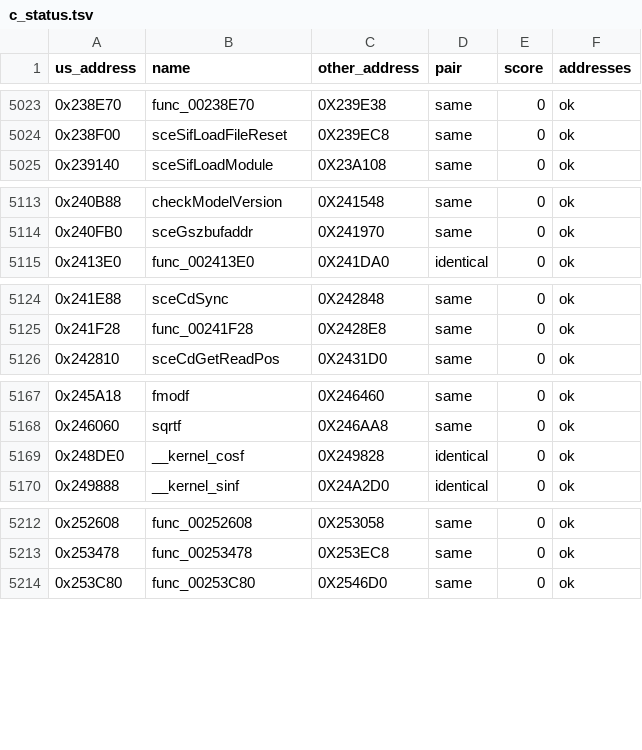
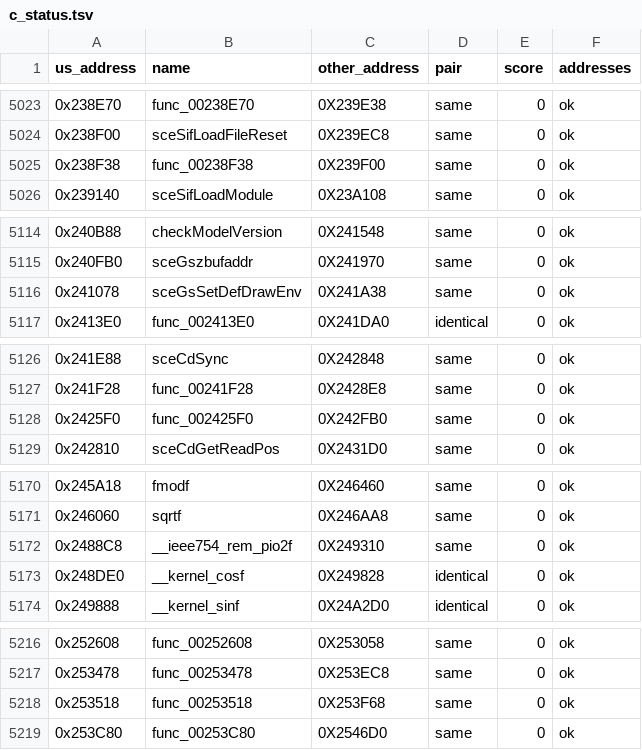
Before and after one commit to Blightwidow/rogue-byte, a TSV file: config/eu/c_status.tsv, drawn as a sheet; only a part is shown, gaps mark what is left out; the diff names each change by its address in the sheet, - before the commit and + after, or states it on an @@ line.

```diff
--- a/config/eu/c_status.tsv
+++ b/config/eu/c_status.tsv
+row 5025: 0x238F38 | func_00238F38 | 0X239F00 | same | 0 | ok
+row 5116: 0x241078 | sceGsSetDefDrawEnv | 0X241A38 | same | 0 | ok
+row 5128: 0x2425F0 | func_002425F0 | 0X242FB0 | same | 0 | ok
+row 5172: 0x2488C8 | __ieee754_rem_pio2f | 0X249310 | same | 0 | ok
+row 5218: 0x253518 | func_00253518 | 0X253F68 | same | 0 | ok
```
Also changed, not shown: config/eu/addresses.tsv, src/MANIFEST.tsv, 9 other files.
